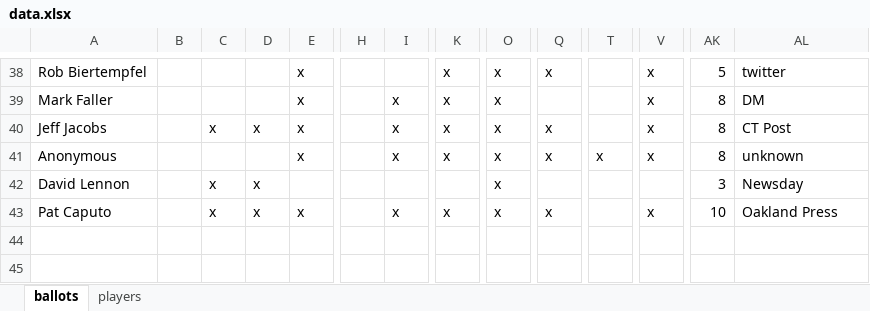
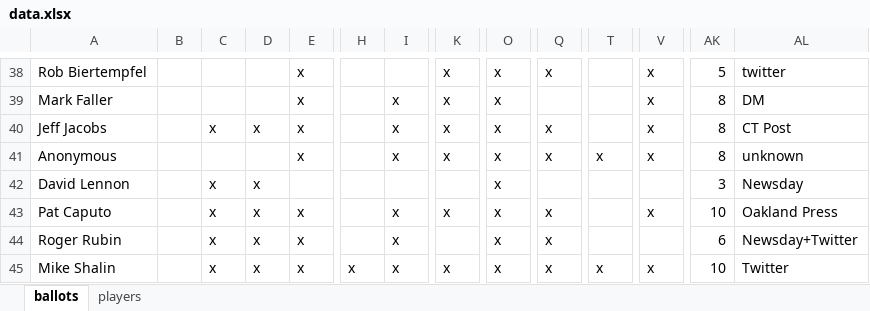
Before and after one commit to deppen8/bbhof_dash, an Excel workbook: data.xlsx, sheet ballots, drawn as a sheet; only a part is shown, gaps mark what is left out; values as stored, in another font and other column widths than the file's, no borders; rows hold the shown columns only; the diff names each change by its address in the sheet, - before the commit and + after, or states it on an @@ line.

Commit message:
add Rubin and Shalin ballots

```diff
--- a/data.xlsx (sheet ballots)
+++ b/data.xlsx (sheet ballots)
+row 44: Roger Rubin |  | x | x | x |  | x |  | x | x |  |  | 6 | Newsday+Twitter
+row 45: Mike Shalin |  | x | x | x | x | x | x | x | x | x | x | 10 | Twitter
```
Also changed, not shown: 1 other file.
